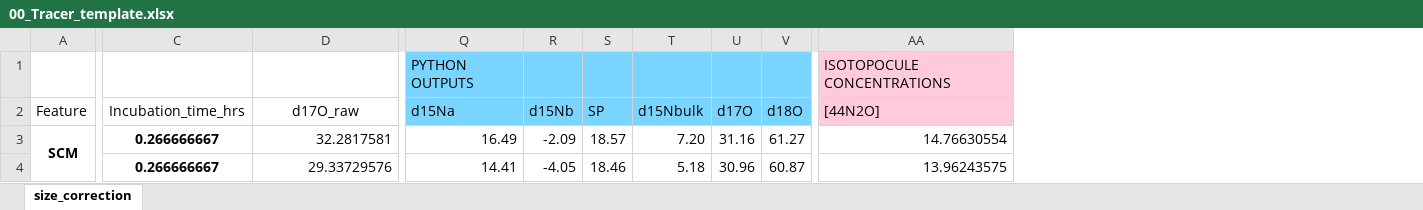
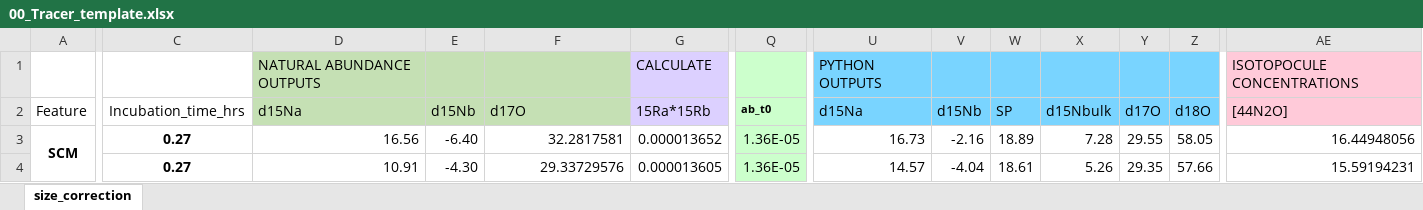
Before and after one commit to ckelly314/pyisotopomer, an Excel workbook: src/00_Tracer_template.xlsx, sheet size_correction, drawn as a sheet; only a part is shown, gaps mark what is left out; values as stored, in another font and other column widths than the file's, no borders; charts and pictures not drawn; addresses are those after the commit; the diff covers the shown part only; the diff names each change by its address in the sheet, - before the commit and + after, or states it on an @@ line.

Commit message:
fix negative d18O issue for tracer samples

```diff
--- a/src/00_Tracer_template.xlsx (sheet size_correction)
+++ b/src/00_Tracer_template.xlsx (sheet size_correction)
+column D (d15Na), row 1: NATURAL ABUNDANCE OUTPUTS; rows 3-4: 16.56 | 10.91
+column E (d15Nb), rows 3-4: -6.40 | -4.30
+column G (15Ra*15Rb), row 1: CALCULATE; rows 3-4: 0.000013652 | 0.000013605
+column Q (ab_t0), rows 3-4: 1.36E-05 | 1.36E-05
-F1:F2 fill: none
+F1:F2 fill: #C5E0B4
-F2: d17O_raw
+F2: d17O
-F2 alignment: center
+F2 alignment: left
-C3:C4 (Incubation_time_hrs): 0.266666667
+C3:C4 (Incubation_time_hrs): 0.27
-U3 (d15Na): 16.49
+U3 (d15Na): 16.73
-V3 (d15Nb): -2.09
+V3 (d15Nb): -2.16
-W3 (SP): 18.57
+W3 (SP): 18.89
-X3 (d15Nbulk): 7.20
+X3 (d15Nbulk): 7.28
-Y3 (d17O): 31.16
+Y3 (d17O): 29.55
-Z3 (d18O): 61.27
+Z3 (d18O): 58.05
-AE3 ([44N2O]): 14.76630554
+AE3 ([44N2O]): 16.44948056
-U4 (d15Na): 14.41
+U4 (d15Na): 14.57
-V4 (d15Nb): -4.05
+V4 (d15Nb): -4.04
-W4 (SP): 18.46
+W4 (SP): 18.61
-X4 (d15Nbulk): 5.18
+X4 (d15Nbulk): 5.26
-Y4 (d17O): 30.96
+Y4 (d17O): 29.35
-Z4 (d18O): 60.87
+Z4 (d18O): 57.66
-AE4 ([44N2O]): 13.96243575
+AE4 ([44N2O]): 15.59194231
```
Also changed, not shown: 298 edited cells elsewhere in this sheet, formulas that keep their value, charts or pictures, pyisotopomer_examples/00_Tracer_template.xlsx, src/example_scrambling_output.xlsx, 4 other files.
